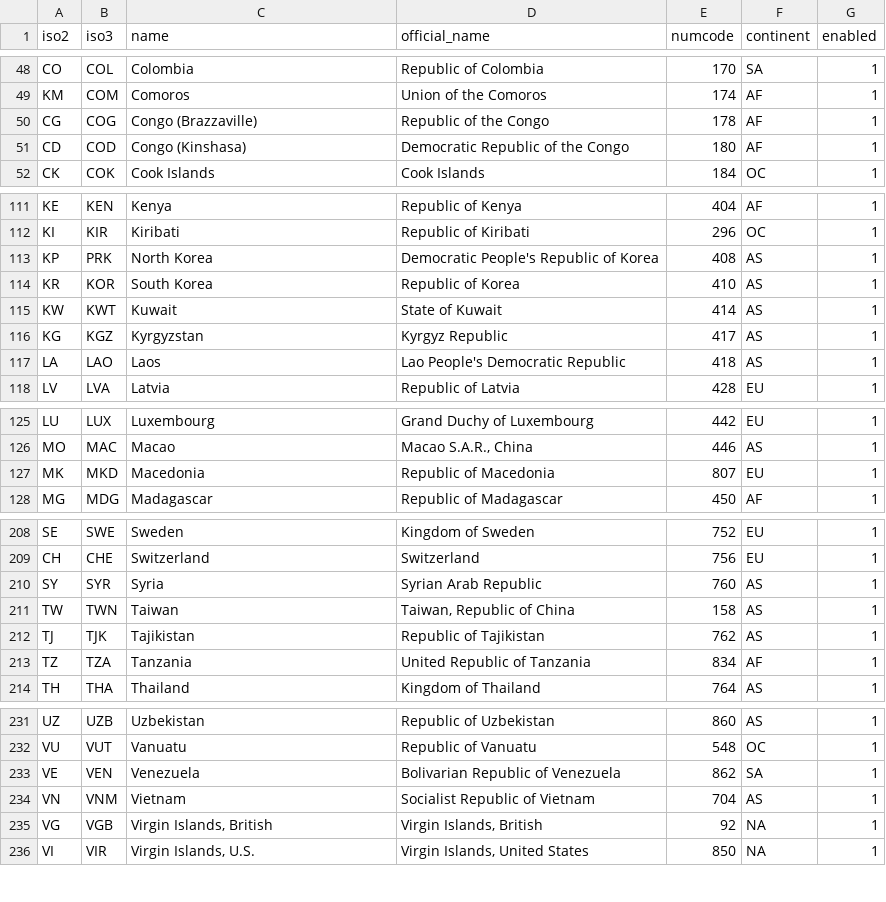
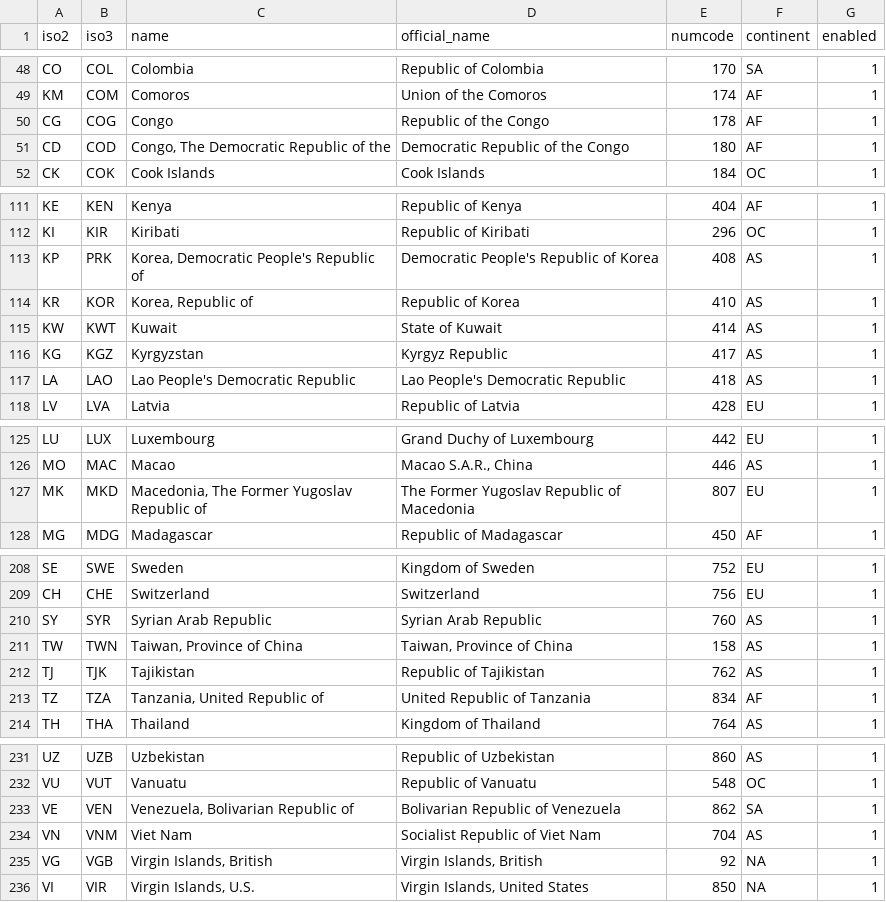
Before and after one commit to id-tarzanych/countries, a CSV file: countries.csv, drawn as a sheet; only a part is shown, gaps mark what is left out; the diff covers the shown part only.

Commit message:
Issue 1437376 by Alan D.: Major refacor and clean up for main 2.x branch official release.

```diff
--- a/countries.csv
+++ b/countries.csv
@@ -49,4 +49,4 @@
 "KM","COM","Comoros","Union of the Comoros","174","AF","1"
-"CG","COG","Congo (Brazzaville)","Republic of the Congo","178","AF","1"
-"CD","COD","Congo (Kinshasa)","Democratic Republic of the Congo","180","AF","1"
+"CG","COG","Congo","Republic of the Congo","178","AF","1"
+"CD","COD","Congo, The Democratic Republic of the","Democratic Republic of the Congo","180","AF","1"
 "CK","COK","Cook Islands","Cook Islands","184","OC","1"
@@ -112,7 +112,7 @@
 "KI","KIR","Kiribati","Republic of Kiribati","296","OC","1"
-"KP","PRK","North Korea","Democratic People's Republic of Korea","408","AS","1"
-"KR","KOR","South Korea","Republic of Korea","410","AS","1"
+"KP","PRK","Korea, Democratic People's Republic of","Democratic People's Republic of Korea","408","AS","1"
+"KR","KOR","Korea, Republic of","Republic of Korea","410","AS","1"
 "KW","KWT","Kuwait","State of Kuwait","414","AS","1"
 "KG","KGZ","Kyrgyzstan","Kyrgyz Republic","417","AS","1"
-"LA","LAO","Laos","Lao People's Democratic Republic","418","AS","1"
+"LA","LAO","Lao People's Democratic Republic","Lao People's Democratic Republic","418","AS","1"
 "LV","LVA","Latvia","Republic of Latvia","428","EU","1"
@@ -126,3 +126,3 @@
 "MO","MAC","Macao","Macao S.A.R., China","446","AS","1"
-"MK","MKD","Macedonia","Republic of Macedonia","807","EU","1"
+"MK","MKD","Macedonia, The Former Yugoslav Republic of","The Former Yugoslav Republic of Macedonia","807","EU","1"
 "MG","MDG","Madagascar","Republic of Madagascar","450","AF","1"
@@ -209,6 +209,6 @@
 "CH","CHE","Switzerland","Switzerland","756","EU","1"
-"SY","SYR","Syria","Syrian Arab Republic","760","AS","1"
-"TW","TWN","Taiwan","Taiwan, Republic of China","158","AS","1"
+"SY","SYR","Syrian Arab Republic","Syrian Arab Republic","760","AS","1"
+"TW","TWN","Taiwan, Province of China","Taiwan, Province of China","158","AS","1"
 "TJ","TJK","Tajikistan","Republic of Tajikistan","762","AS","1"
-"TZ","TZA","Tanzania","United Republic of Tanzania","834","AF","1"
+"TZ","TZA","Tanzania, United Republic of","United Republic of Tanzania","834","AF","1"
 "TH","THA","Thailand","Kingdom of Thailand","764","AS","1"
@@ -232,4 +232,4 @@
 "VU","VUT","Vanuatu","Republic of Vanuatu","548","OC","1"
-"VE","VEN","Venezuela","Bolivarian Republic of Venezuela","862","SA","1"
-"VN","VNM","Vietnam","Socialist Republic of Vietnam","704","AS","1"
+"VE","VEN","Venezuela, Bolivarian Republic of","Bolivarian Republic of Venezuela","862","SA","1"
+"VN","VNM","Viet Nam","Socialist Republic of Viet Nam","704","AS","1"
 "VG","VGB","Virgin Islands, British","Virgin Islands, British","92","NA","1"
```
Also changed, not shown: 9 edited cells elsewhere in this file, 11 other files.
